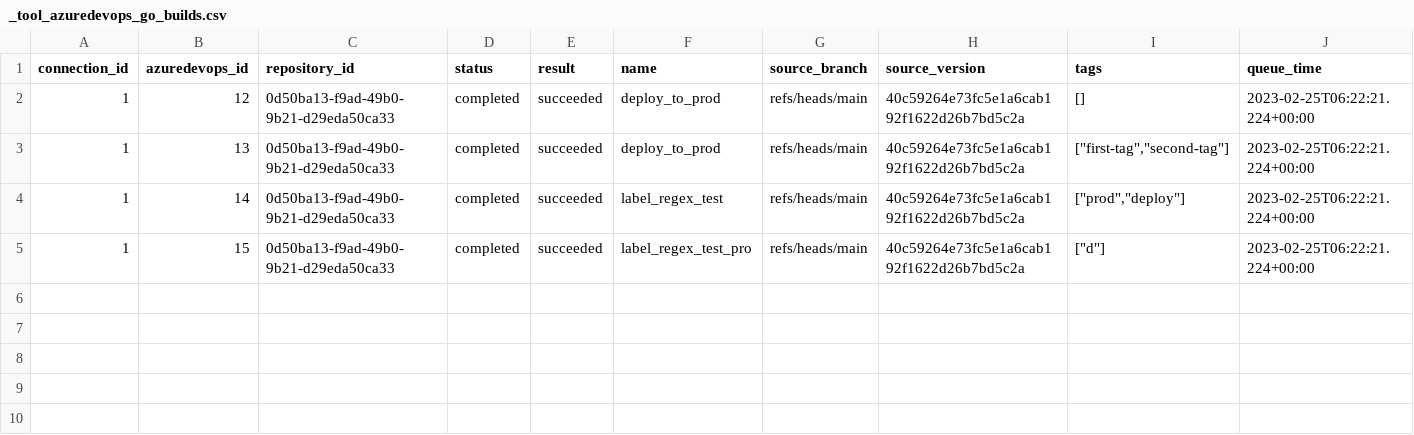
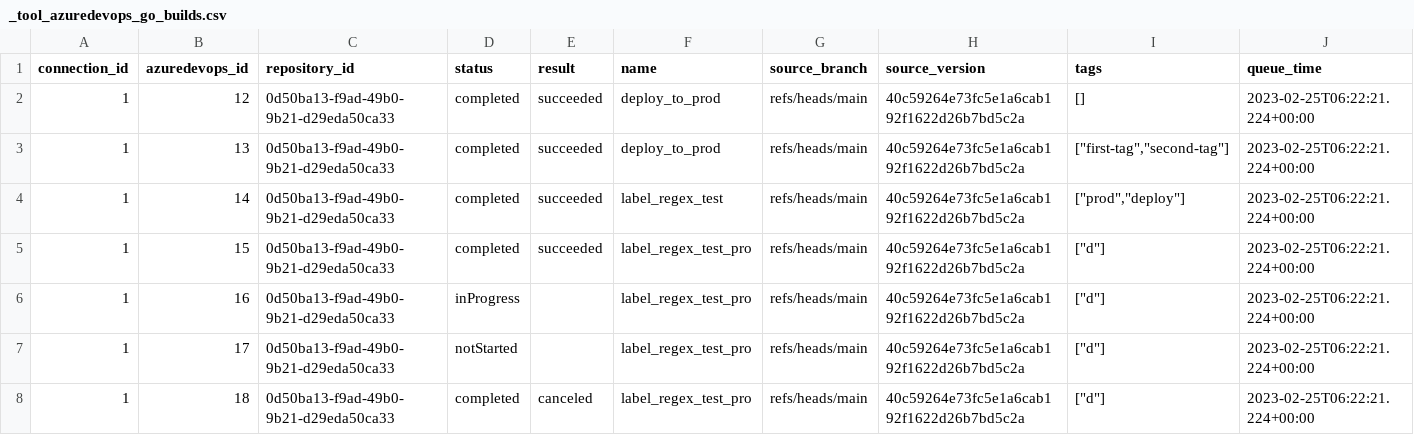
Before and after one commit to apache/incubator-devlake, a CSV file: backend/plugins/azuredevops_go/e2e/snapshot_tables/_tool_azuredevops_go_builds.csv, drawn as a sheet; only a part is shown; rows hold the shown columns only; the diff names each change by its address in the sheet, - before the commit and + after, or states it on an @@ line.

```diff
--- a/backend/plugins/azuredevops_go/e2e/snapshot_tables/_tool_azuredevops_go_builds.csv
+++ b/backend/plugins/azuredevops_go/e2e/snapshot_tables/_tool_azuredevops_go_builds.csv
+row 6: 1 | 16 | 0d50ba13-f9ad-49b0-9b21-d29eda50ca33 | inProgress |  | label_regex_test_pro | refs/heads/main | 40c59264e73fc5e1a6cab192f1622d26b7bd5c2a | ["d"] | 2023-02-25T06:22:21.224+00:00
+row 7: 1 | 17 | 0d50ba13-f9ad-49b0-9b21-d29eda50ca33 | notStarted |  | label_regex_test_pro | refs/heads/main | 40c59264e73fc5e1a6cab192f1622d26b7bd5c2a | ["d"] | 2023-02-25T06:22:21.224+00:00
+row 8: 1 | 18 | 0d50ba13-f9ad-49b0-9b21-d29eda50ca33 | completed | canceled | label_regex_test_pro | refs/heads/main | 40c59264e73fc5e1a6cab192f1622d26b7bd5c2a | ["d"] | 2023-02-25T06:22:21.224+00:00
```
Also changed, not shown: backend/plugins/azuredevops_go/e2e/raw_tables/_raw_azuredevops_go_api_timeline_records.csv, backend/plugins/azuredevops_go/e2e/snapshot_tables/_tool_azuredevops_go_timeline_records.csv, 7 other files.
